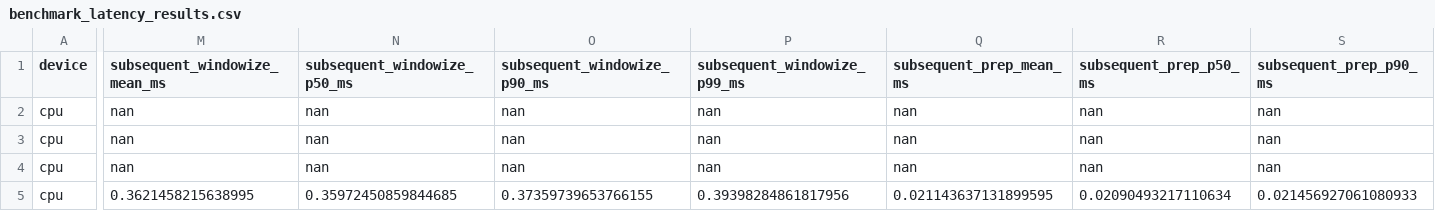
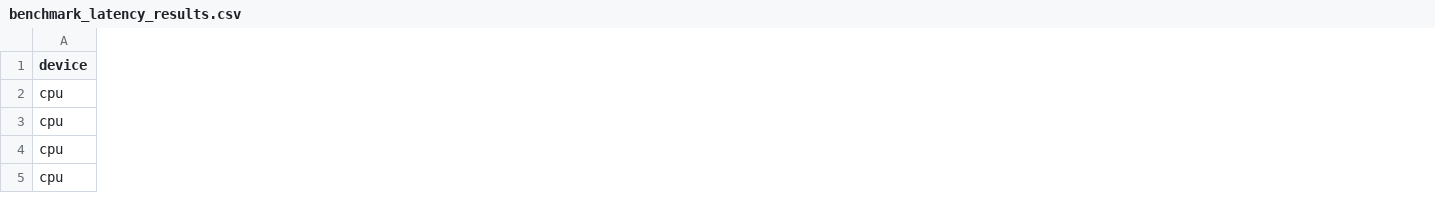
Before and after one commit to amal-jose-1998/Master-Thesis, a CSV file: hdv/models/main-model-sticky_S2_A4_hierarchical/latency benchmark/benchmark_latency_results.csv, drawn as a sheet; only a part is shown, gaps mark what is left out; the diff covers the shown part only; the diff names each change by its address in the sheet, - before the commit and + after, or states it on an @@ line.

Commit message:
update latency benchmarking

```diff
--- a/hdv/models/main-model-sticky_S2_A4_hierarchical/latency benchmark/benchmark_latency_results.csv
+++ b/hdv/models/main-model-sticky_S2_A4_hierarchical/latency benchmark/benchmark_latency_results.csv
-column M (subsequent_windowize_mean_ms), rows 2-5: nan | nan | nan | 0.3621458215638995
-column N (subsequent_windowize_p50_ms), rows 2-5: nan | nan | nan | 0.35972450859844685
-column O (subsequent_windowize_p90_ms), rows 2-5: nan | nan | nan | 0.37359739653766155
-column P (subsequent_windowize_p99_ms), rows 2-5: nan | nan | nan | 0.39398284861817956
-column Q (subsequent_prep_mean_ms), rows 2-5: nan | nan | nan | 0.021143637131899595
-column R (subsequent_prep_p50_ms), rows 2-5: nan | nan | nan | 0.02090493217110634
-column S (subsequent_prep_p90_ms), rows 2-5: nan | nan | nan | 0.021456927061080933
```
Also changed, not shown: 5 removed columns and 60 edited cells elsewhere in this file, 4 other files.
